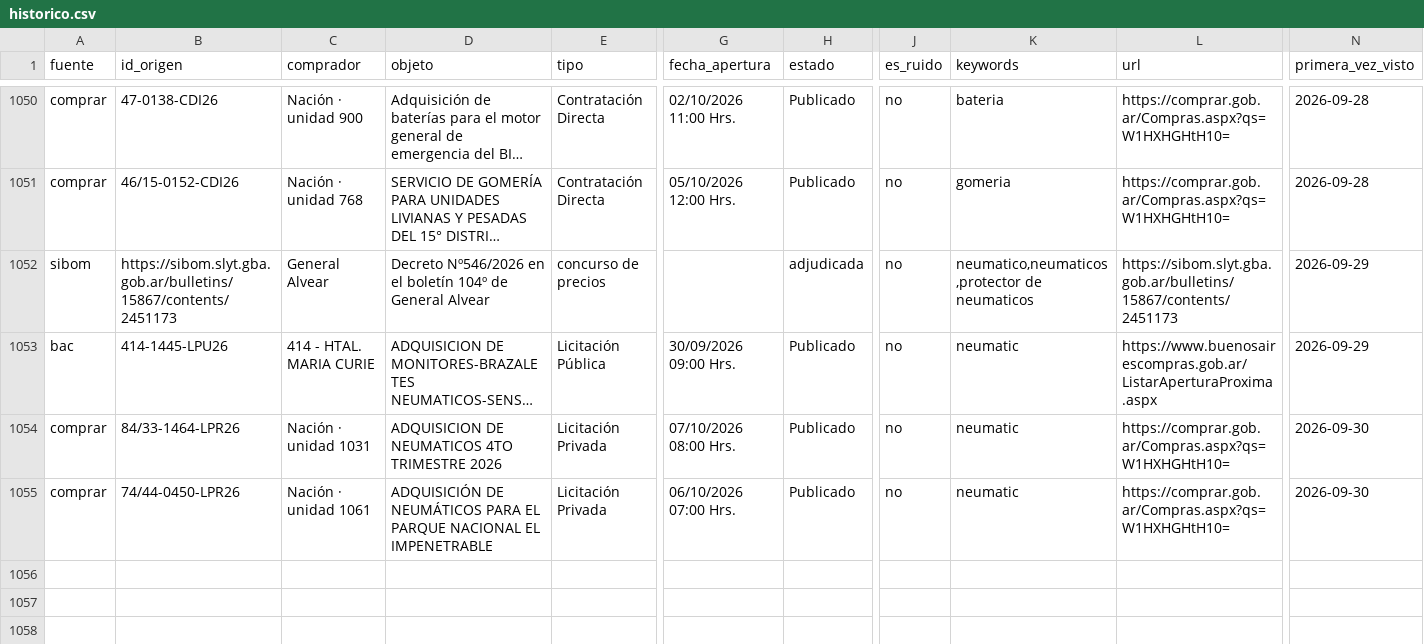
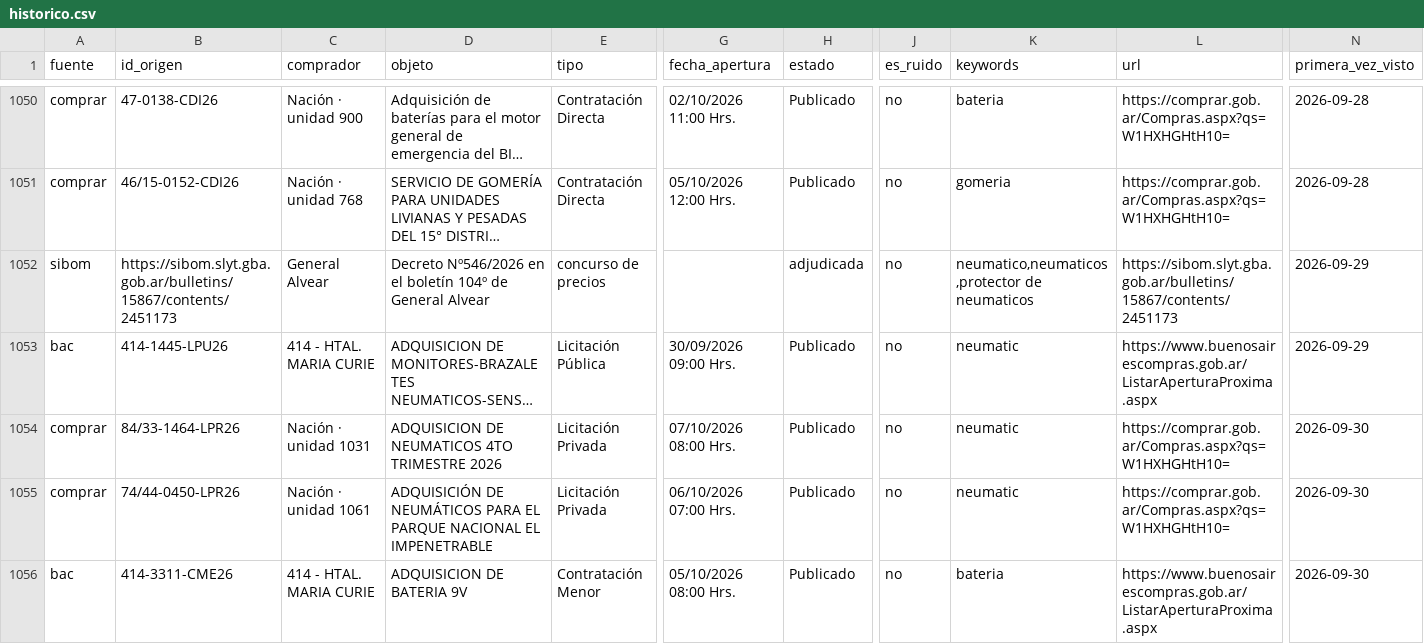
Before and after one commit to Santino530/radar-licitaciones, a CSV file: data/historico.csv, drawn as a sheet; only a part is shown, gaps mark what is left out; long unchanged cells end in …; rows hold the shown columns only; the diff names each change by its address in the sheet, - before the commit and + after, or states it on an @@ line.

Commit message:
Radar: corrida 2026-09-30 17:46 UTC

```diff
--- a/data/historico.csv
+++ b/data/historico.csv
+row 1056: bac | 414-3311-CME26 | 414 - HTAL. MARIA CURIE | ADQUISICION DE BATERIA 9V | Contratación Menor | 05/10/2026 08:00 Hrs. | Publicado | no | bateria | https://www.buenosairescompras.gob.ar/ListarAperturaProxima.aspx | 2026-09-30
```
Also changed, not shown: data/radar_sin_verificar.csv, 2 other files.
